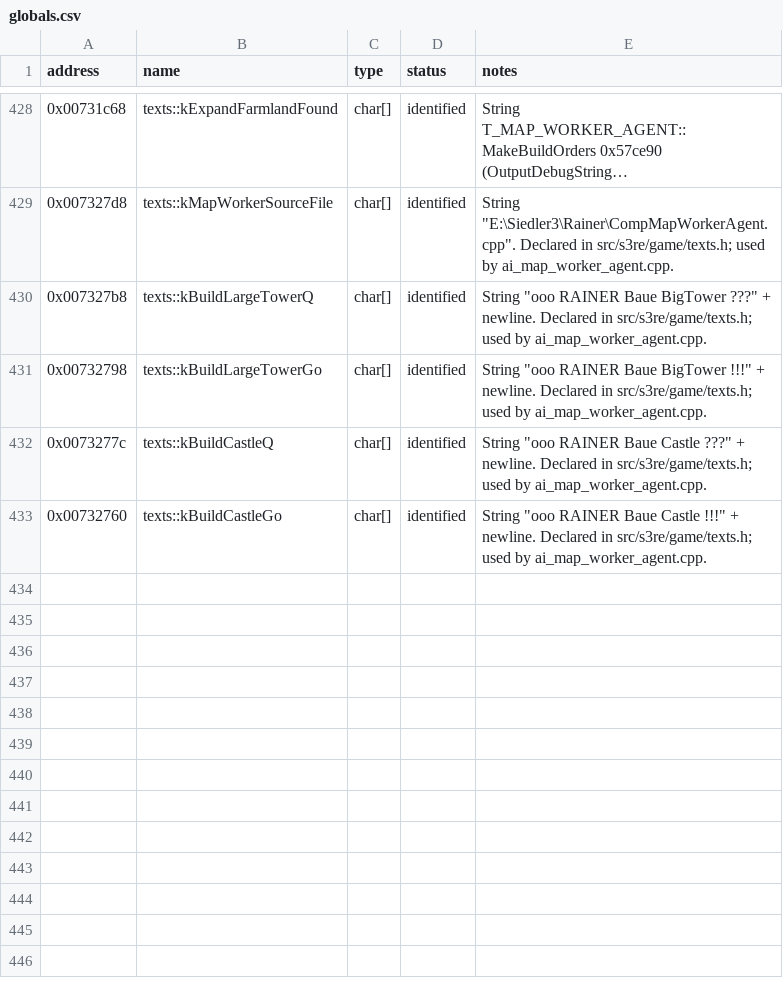
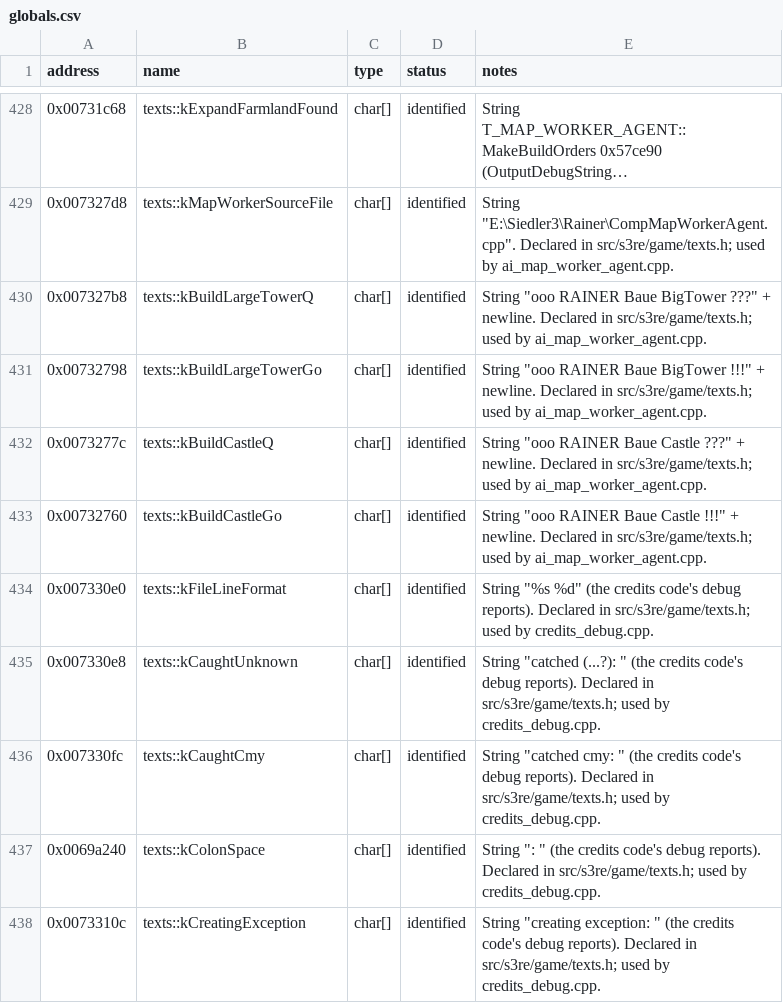
Before and after one commit to OptimusCrime/s3u-reverse, a CSV file: re/globals.csv, drawn as a sheet; only a part is shown, gaps mark what is left out; long unchanged cells end in …; the diff names each change by its address in the sheet, - before the commit and + after, or states it on an @@ line.

```diff
--- a/re/globals.csv
+++ b/re/globals.csv
+row 434: 0x007330e0 | texts::kFileLineFormat | char[] | identified | String "%s %d" (the credits code's debug reports). Declared in src/s3re/game/texts.h; used by credits_debug.cpp.
+row 435: 0x007330e8 | texts::kCaughtUnknown | char[] | identified | String "catched (...?): " (the credits code's debug reports). Declared in src/s3re/game/texts.h; used by credits_debug.cpp.
+row 436: 0x007330fc | texts::kCaughtCmy | char[] | identified | String "catched cmy: " (the credits code's debug reports). Declared in src/s3re/game/texts.h; used by credits_debug.cpp.
+row 437: 0x0069a240 | texts::kColonSpace | char[] | identified | String ": " (the credits code's debug reports). Declared in src/s3re/game/texts.h; used by credits_debug.cpp.
+row 438: 0x0073310c | texts::kCreatingException | char[] | identified | String "creating exception: " (the credits code's debug reports). Declared in src/s3re/game/texts.h; used by credits_debug.cpp.
```
Also changed, not shown: 7 other files.
